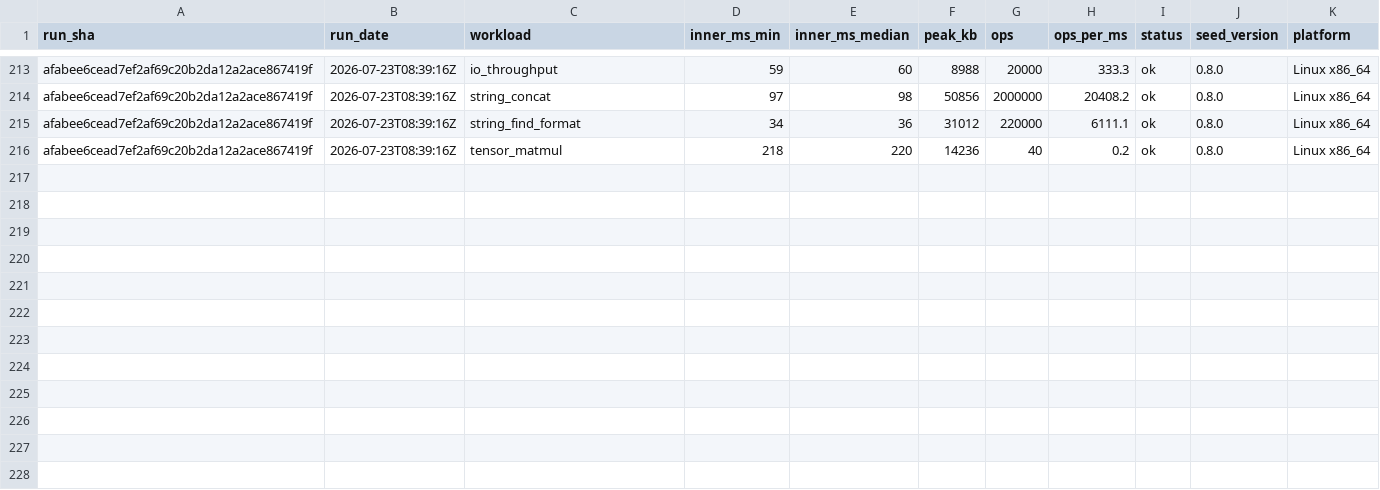
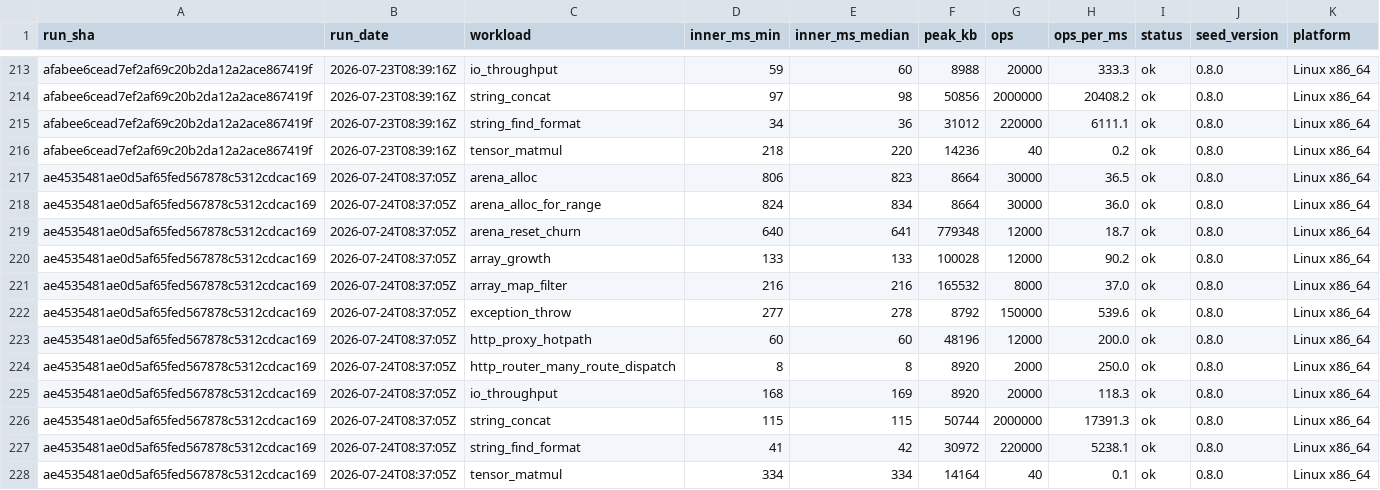
Before and after one commit to SailfinIO/sailfin, a CSV file: runtime.csv, drawn as a sheet; only a part is shown, gaps mark what is left out; the diff names each change by its address in the sheet, - before the commit and + after, or states it on an @@ line.

```diff
--- a/runtime.csv
+++ b/runtime.csv
+row 217: ae4535481ae0d5af65fed567878c5312cdcac169 | 2026-07-24T08:37:05Z | arena_alloc | 806 | 823 | 8664 | 30000 | 36.5 | ok | 0.8.0 | Linux x86_64
+row 218: ae4535481ae0d5af65fed567878c5312cdcac169 | 2026-07-24T08:37:05Z | arena_alloc_for_range | 824 | 834 | 8664 | 30000 | 36.0 | ok | 0.8.0 | Linux x86_64
+row 219: ae4535481ae0d5af65fed567878c5312cdcac169 | 2026-07-24T08:37:05Z | arena_reset_churn | 640 | 641 | 779348 | 12000 | 18.7 | ok | 0.8.0 | Linux x86_64
+row 220: ae4535481ae0d5af65fed567878c5312cdcac169 | 2026-07-24T08:37:05Z | array_growth | 133 | 133 | 100028 | 12000 | 90.2 | ok | 0.8.0 | Linux x86_64
+row 221: ae4535481ae0d5af65fed567878c5312cdcac169 | 2026-07-24T08:37:05Z | array_map_filter | 216 | 216 | 165532 | 8000 | 37.0 | ok | 0.8.0 | Linux x86_64
+row 222: ae4535481ae0d5af65fed567878c5312cdcac169 | 2026-07-24T08:37:05Z | exception_throw | 277 | 278 | 8792 | 150000 | 539.6 | ok | 0.8.0 | Linux x86_64
+row 223: ae4535481ae0d5af65fed567878c5312cdcac169 | 2026-07-24T08:37:05Z | http_proxy_hotpath | 60 | 60 | 48196 | 12000 | 200.0 | ok | 0.8.0 | Linux x86_64
+row 224: ae4535481ae0d5af65fed567878c5312cdcac169 | 2026-07-24T08:37:05Z | http_router_many_route_dispatch | 8 | 8 | 8920 | 2000 | 250.0 | ok | 0.8.0 | Linux x86_64
+row 225: ae4535481ae0d5af65fed567878c5312cdcac169 | 2026-07-24T08:37:05Z | io_throughput | 168 | 169 | 8920 | 20000 | 118.3 | ok | 0.8.0 | Linux x86_64
+row 226: ae4535481ae0d5af65fed567878c5312cdcac169 | 2026-07-24T08:37:05Z | string_concat | 115 | 115 | 50744 | 2000000 | 17391.3 | ok | 0.8.0 | Linux x86_64
+row 227: ae4535481ae0d5af65fed567878c5312cdcac169 | 2026-07-24T08:37:05Z | string_find_format | 41 | 42 | 30972 | 220000 | 5238.1 | ok | 0.8.0 | Linux x86_64
+row 228: ae4535481ae0d5af65fed567878c5312cdcac169 | 2026-07-24T08:37:05Z | tensor_matmul | 334 | 334 | 14164 | 40 | 0.1 | ok | 0.8.0 | Linux x86_64
```
Also changed, not shown: build.csv, 1 other file.
